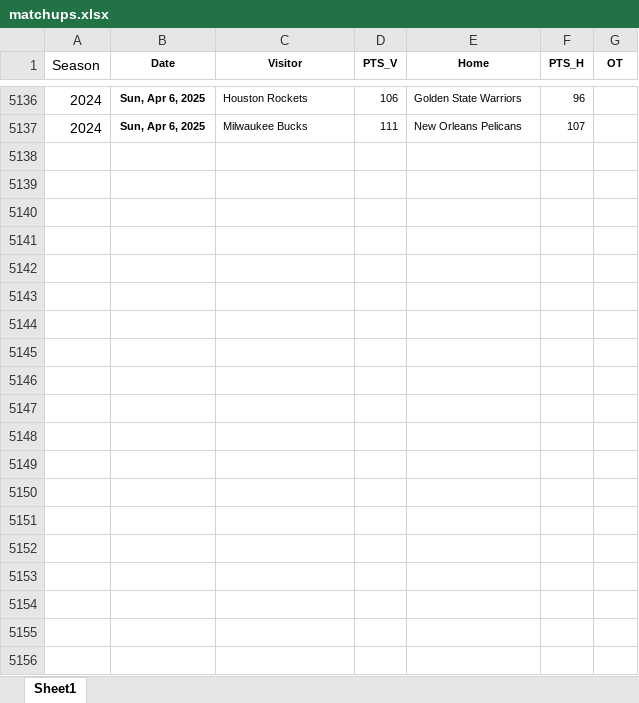
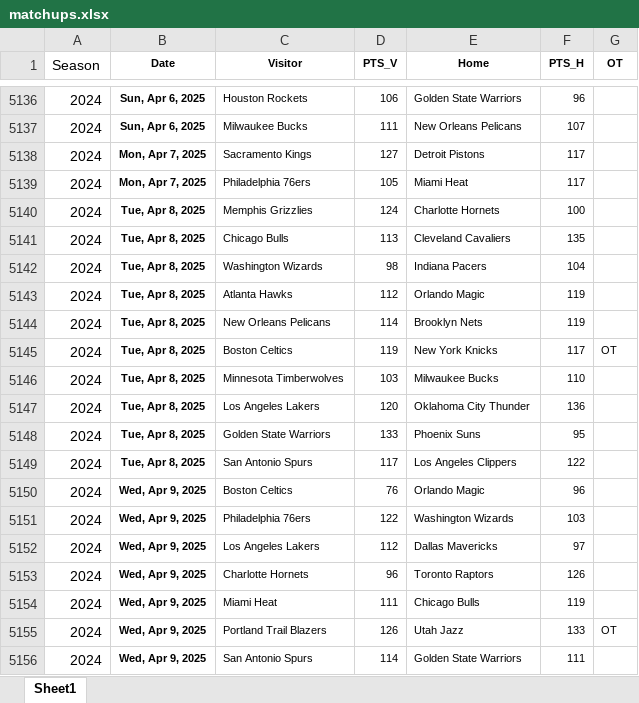
Before and after one commit to gita-liferishi/team-strength-rating-using-POMP, an Excel workbook: data/matchups.xlsx, sheet Sheet1, drawn as a sheet; only a part is shown, gaps mark what is left out; values as stored, in another font and other column widths than the file's, no borders; the diff covers the shown part only; the diff names each change by its address in the sheet, - before the commit and + after, or states it on an @@ line.

Commit message:
updated data to be for all of 24-25 season

```diff
--- a/data/matchups.xlsx (sheet Sheet1)
+++ b/data/matchups.xlsx (sheet Sheet1)
+row 5138: 2024 | Mon, Apr 7, 2025 | Sacramento Kings | 127 | Detroit Pistons | 117
+row 5139: 2024 | Mon, Apr 7, 2025 | Philadelphia 76ers | 105 | Miami Heat | 117
+row 5140: 2024 | Tue, Apr 8, 2025 | Memphis Grizzlies | 124 | Charlotte Hornets | 100
+row 5141: 2024 | Tue, Apr 8, 2025 | Chicago Bulls | 113 | Cleveland Cavaliers | 135
+row 5142: 2024 | Tue, Apr 8, 2025 | Washington Wizards | 98 | Indiana Pacers | 104
+row 5143: 2024 | Tue, Apr 8, 2025 | Atlanta Hawks | 112 | Orlando Magic | 119
+row 5144: 2024 | Tue, Apr 8, 2025 | New Orleans Pelicans | 114 | Brooklyn Nets | 119
+row 5145: 2024 | Tue, Apr 8, 2025 | Boston Celtics | 119 | New York Knicks | 117 | OT
+row 5146: 2024 | Tue, Apr 8, 2025 | Minnesota Timberwolves | 103 | Milwaukee Bucks | 110
+row 5147: 2024 | Tue, Apr 8, 2025 | Los Angeles Lakers | 120 | Oklahoma City Thunder | 136
+row 5148: 2024 | Tue, Apr 8, 2025 | Golden State Warriors | 133 | Phoenix Suns | 95
+row 5149: 2024 | Tue, Apr 8, 2025 | San Antonio Spurs | 117 | Los Angeles Clippers | 122
+row 5150: 2024 | Wed, Apr 9, 2025 | Boston Celtics | 76 | Orlando Magic | 96
+row 5151: 2024 | Wed, Apr 9, 2025 | Philadelphia 76ers | 122 | Washington Wizards | 103
+row 5152: 2024 | Wed, Apr 9, 2025 | Los Angeles Lakers | 112 | Dallas Mavericks | 97
+row 5153: 2024 | Wed, Apr 9, 2025 | Charlotte Hornets | 96 | Toronto Raptors | 126
+row 5154: 2024 | Wed, Apr 9, 2025 | Miami Heat | 111 | Chicago Bulls | 119
+row 5155: 2024 | Wed, Apr 9, 2025 | Portland Trail Blazers | 126 | Utah Jazz | 133 | OT
+row 5156: 2024 | Wed, Apr 9, 2025 | San Antonio Spurs | 114 | Golden State Warriors | 111
```
Also changed, not shown: 38 added rows elsewhere in this sheet, 1 other file.
